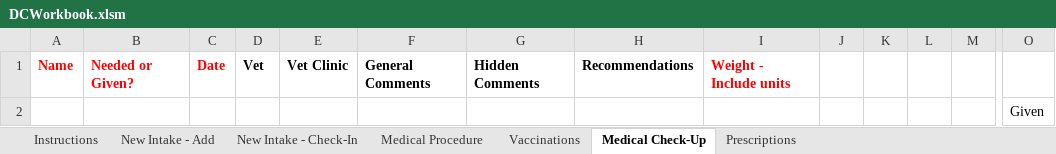
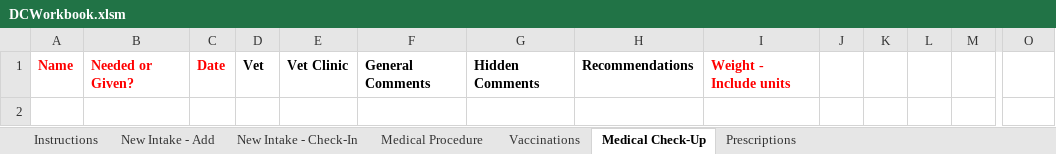
Before and after one commit to spreu42/TCHDataCollection, an Excel workbook: src/main/resources/DCWorkbook.xlsm, sheet Medical Check-Up, drawn as a sheet; only a part is shown, gaps mark what is left out; values as stored, in another font and other column widths than the file's, no borders; rows hold the shown columns only; the diff names each change by its address in the sheet, - before the commit and + after, or states it on an @@ line.

```diff
--- a/src/main/resources/DCWorkbook.xlsm (sheet Medical Check-Up)
+++ b/src/main/resources/DCWorkbook.xlsm (sheet Medical Check-Up)
-row 2:  |  |  |  |  |  |  |  |  |  |  |  |  | Given
```
Also changed, not shown: sheet Prescriptions, sheet New Intake - Add, sheet Vaccinations, sheet Medical Procedure, sheet New Intake - Check-In, target/classes/DCWorkbook.xlsm, 29 other files.
